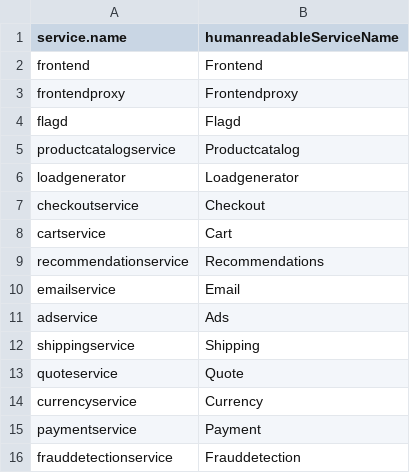
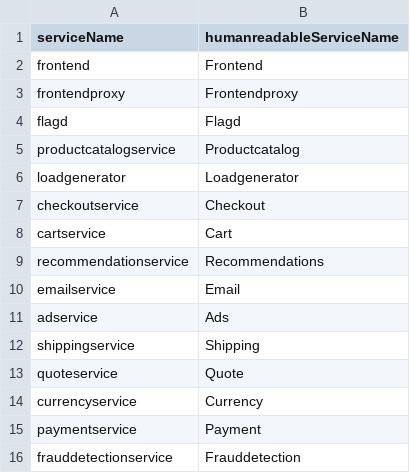
Before and after one commit to axiomhq/docs, a CSV file: doc-assets/files/example-lookup-table.csv, drawn as a sheet.

Commit message:
Update example-lookup-table.csv

```diff
--- a/doc-assets/files/example-lookup-table.csv
+++ b/doc-assets/files/example-lookup-table.csv
@@ -1,2 +1,2 @@
-service.name,humanreadableServiceName
+serviceName,humanreadableServiceName
 frontend,Frontend
```
